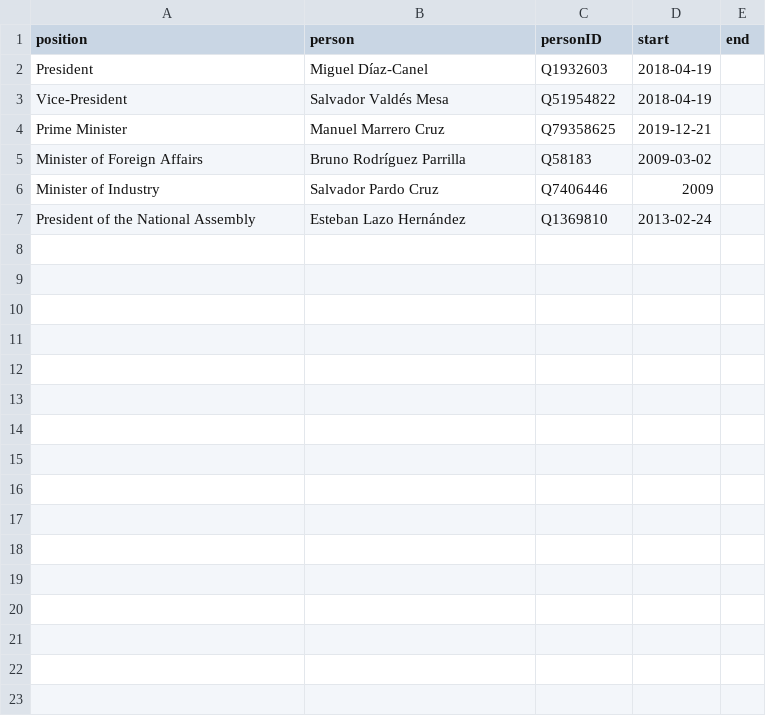
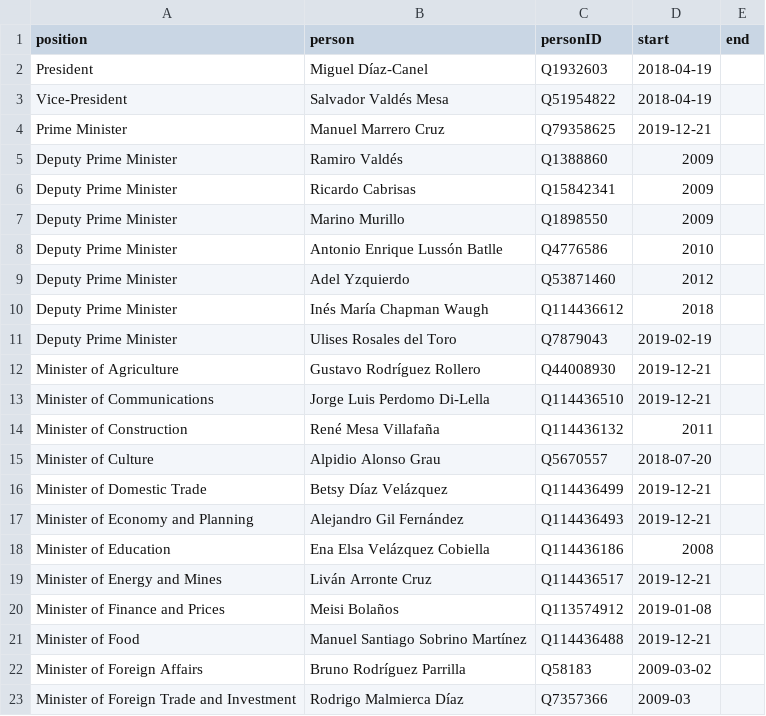
Before and after one commit to every-politician-scrapers/cuba, a CSV file: html/current.csv, drawn as a sheet; only a part is shown; the shorter side is filled out with more unchanged rows; removed rows and columns are numbered as before the commit, all else as after; the diff covers the shown part only; the diff names each change by its address in the sheet, - before the commit and + after, or states it on an @@ line.

```diff
--- a/html/current.csv
+++ b/html/current.csv
+row 5: Deputy Prime Minister | Ramiro Valdés | Q1388860 | 2009
+row 6: Deputy Prime Minister | Ricardo Cabrisas | Q15842341 | 2009
+row 7: Deputy Prime Minister | Marino Murillo | Q1898550 | 2009
+row 8: Deputy Prime Minister | Antonio Enrique Lussón Batlle | Q4776586 | 2010
+row 9: Deputy Prime Minister | Adel Yzquierdo | Q53871460 | 2012
+row 10: Deputy Prime Minister | Inés María Chapman Waugh | Q114436612 | 2018
+row 11: Deputy Prime Minister | Ulises Rosales del Toro | Q7879043 | 2019-02-19
+row 12: Minister of Agriculture | Gustavo Rodríguez Rollero | Q44008930 | 2019-12-21
+row 13: Minister of Communications | Jorge Luis Perdomo Di-Lella | Q114436510 | 2019-12-21
+row 14: Minister of Construction | René Mesa Villafaña | Q114436132 | 2011
+row 15: Minister of Culture | Alpidio Alonso Grau | Q5670557 | 2018-07-20
+row 16: Minister of Domestic Trade | Betsy Díaz Velázquez | Q114436499 | 2019-12-21
+row 17: Minister of Economy and Planning | Alejandro Gil Fernández | Q114436493 | 2019-12-21
+row 18: Minister of Education | Ena Elsa Velázquez Cobiella | Q114436186 | 2008
+row 19: Minister of Energy and Mines | Liván Arronte Cruz | Q114436517 | 2019-12-21
+row 20: Minister of Finance and Prices | Meisi Bolaños | Q113574912 | 2019-01-08
+row 21: Minister of Food | Manuel Santiago Sobrino Martínez | Q114436488 | 2019-12-21
-row 6: Minister of Industry | Salvador Pardo Cruz | Q7406446 | 2009
+row 23: Minister of Foreign Trade and Investment | Rodrigo Malmierca Díaz | Q7357366 | 2009-03
```
Also changed, not shown: 13 added rows elsewhere in this file, html/bio.csv, html/family.csv, 5 other files.
